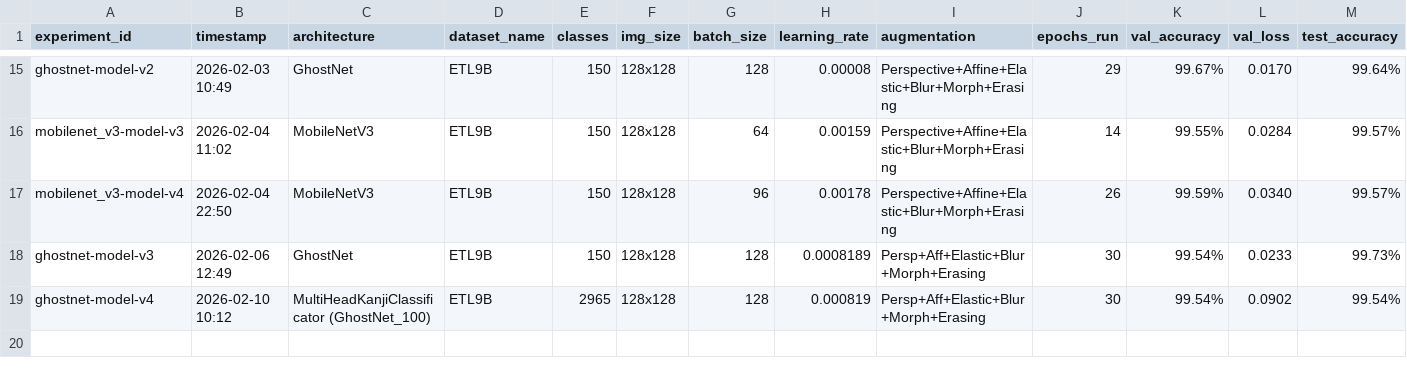
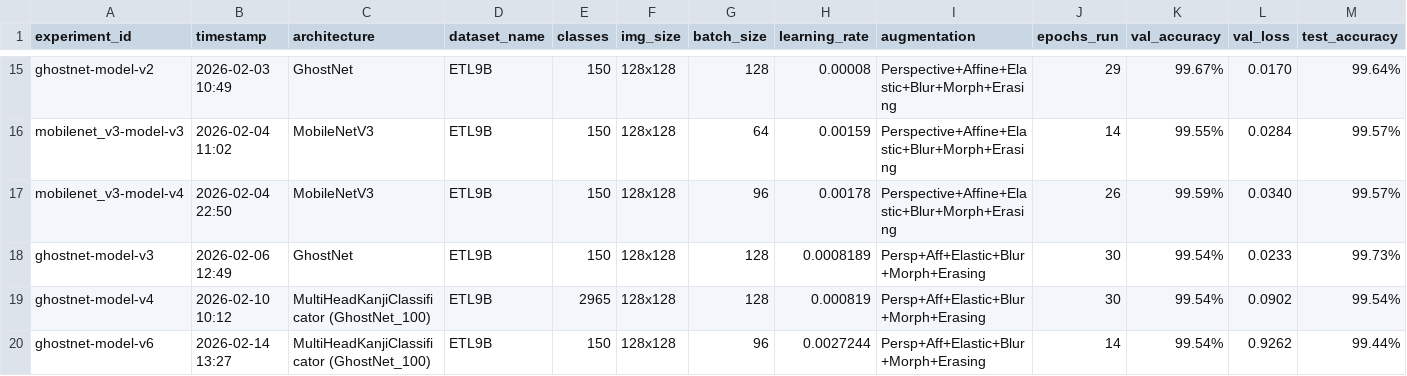
Before and after one commit to TychoQS/kanjime-model, a CSV file: training_log.csv, drawn as a sheet; only a part is shown, gaps mark what is left out; rows hold the shown columns only; the diff names each change by its address in the sheet, - before the commit and + after, or states it on an @@ line.

Commit message:
[LOG] Update training_log.csv with ghostnet-model-v6 metrics

```diff
--- a/training_log.csv
+++ b/training_log.csv
+row 20: ghostnet-model-v6 | 2026-02-14 13:27 | MultiHeadKanjiClassificator (GhostNet_100) | ETL9B | 150 | 128x128 | 96 | 0.0027244 | Persp+Aff+Elastic+Blur+Morph+Erasing | 14 | 99.54% | 0.9262 | 99.44%
```
